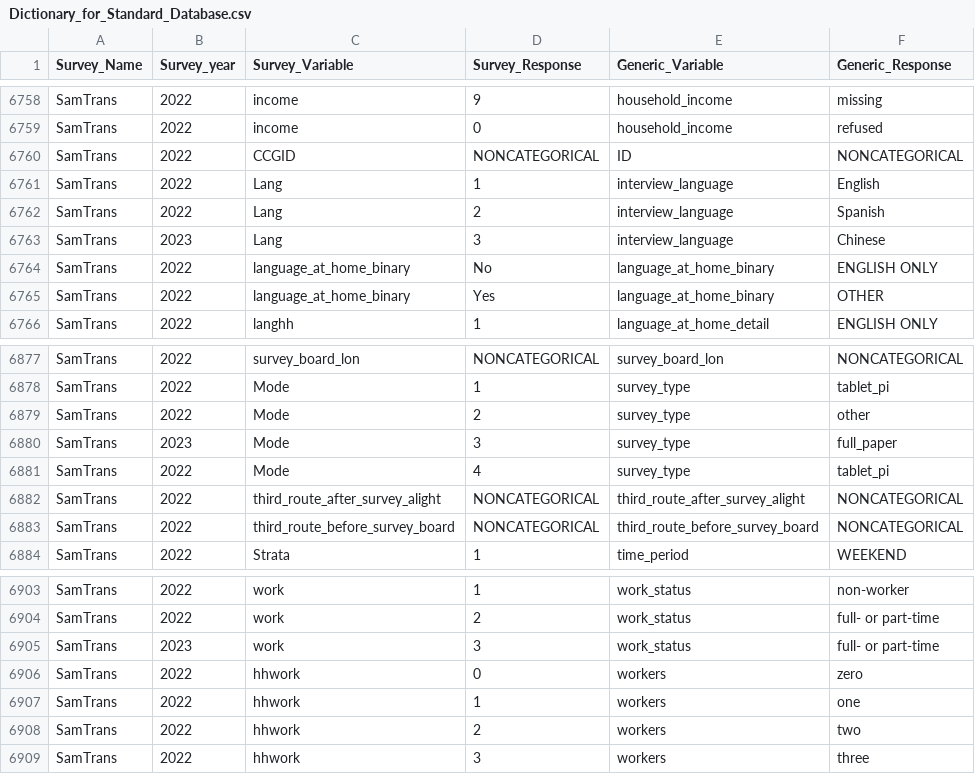
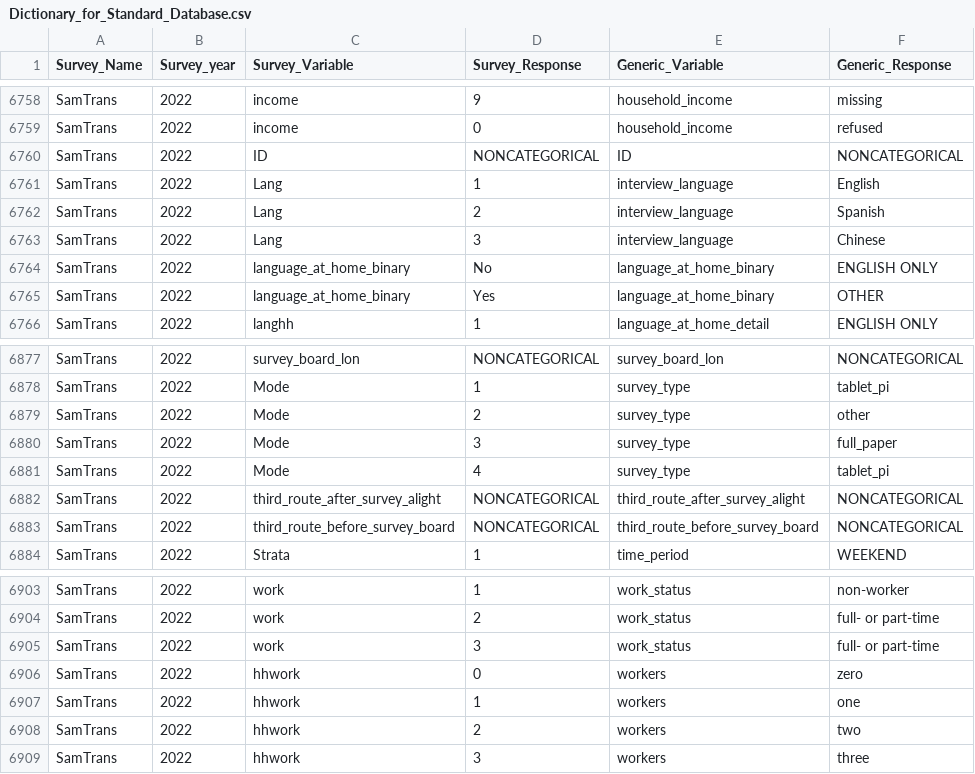
Before and after one commit to BayAreaMetro/transit-passenger-surveys, a CSV file: make-uniform/production/Dictionary_for_Standard_Database.csv, drawn as a sheet; only a part is shown, gaps mark what is left out; the diff covers the shown part only.

Commit message:
Rename CCGID to ID for clarity, fix some mistaken years for SamTrans standard dictionary

```diff
--- a/make-uniform/production/Dictionary_for_Standard_Database.csv
+++ b/make-uniform/production/Dictionary_for_Standard_Database.csv
@@ -6759,6 +6759,6 @@ SamTrans,2022,income,9,household_income,missing
 SamTrans,2022,income,0,household_income,refused
-SamTrans,2022,CCGID,NONCATEGORICAL,ID,NONCATEGORICAL
+SamTrans,2022,ID,NONCATEGORICAL,ID,NONCATEGORICAL
 SamTrans,2022,Lang,1,interview_language,English
 SamTrans,2022,Lang,2,interview_language,Spanish
-SamTrans,2023,Lang,3,interview_language,Chinese
+SamTrans,2022,Lang,3,interview_language,Chinese
 SamTrans,2022,language_at_home_binary,No,language_at_home_binary,ENGLISH ONLY
@@ -6879,3 +6879,3 @@ SamTrans,2022,Mode,1,survey_type,tablet_pi
 SamTrans,2022,Mode,2,survey_type,other
-SamTrans,2023,Mode,3,survey_type,full_paper
+SamTrans,2022,Mode,3,survey_type,full_paper
 SamTrans,2022,Mode,4,survey_type,tablet_pi
@@ -6904,3 +6904,3 @@ SamTrans,2022,work,1,work_status,non-worker
 SamTrans,2022,work,2,work_status,full- or part-time
-SamTrans,2023,work,3,work_status,full- or part-time
+SamTrans,2022,work,3,work_status,full- or part-time
 SamTrans,2022,hhwork,0,workers,zero
```
Also changed, not shown: 16 edited cells elsewhere in this file, 1 other file.
